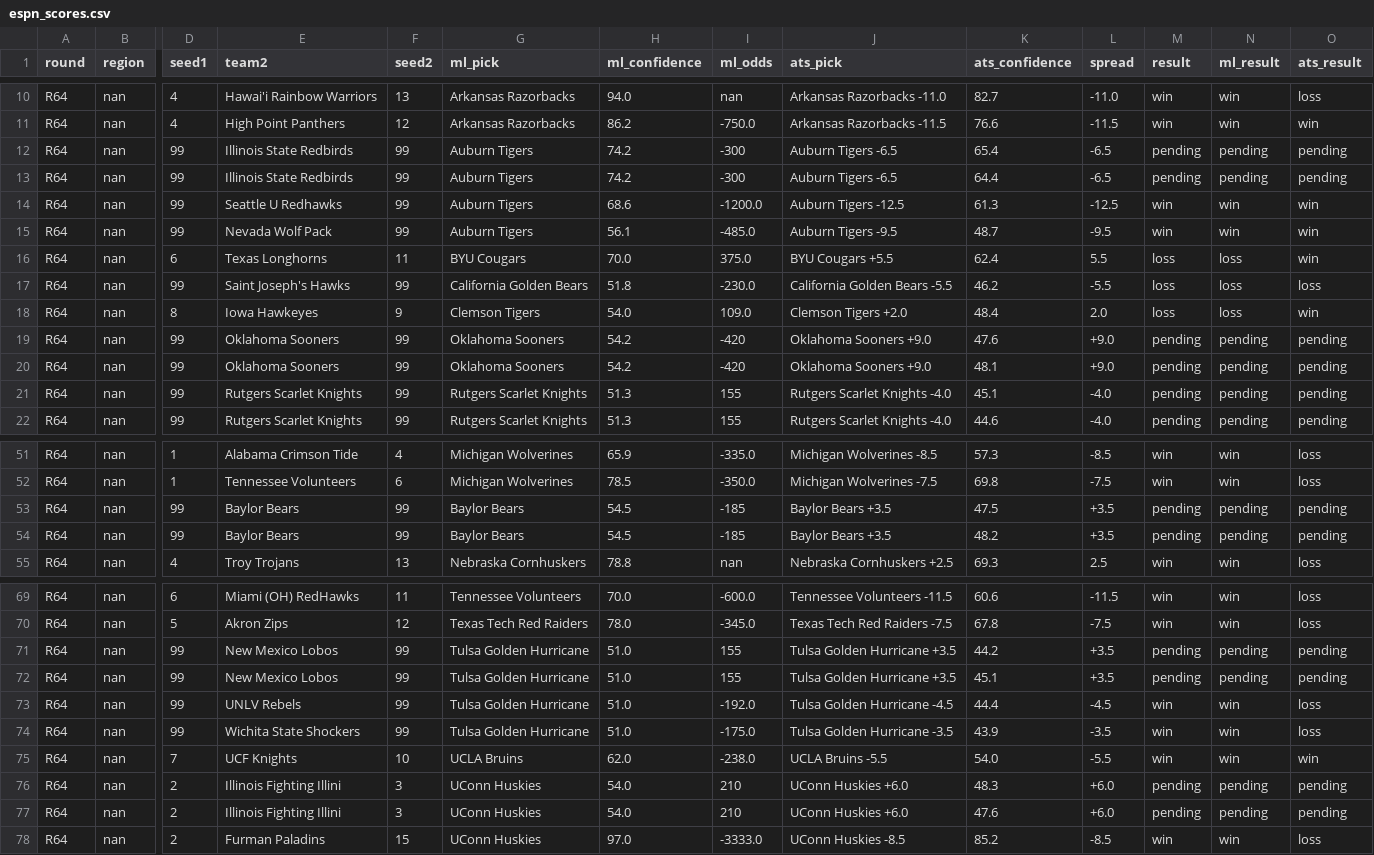
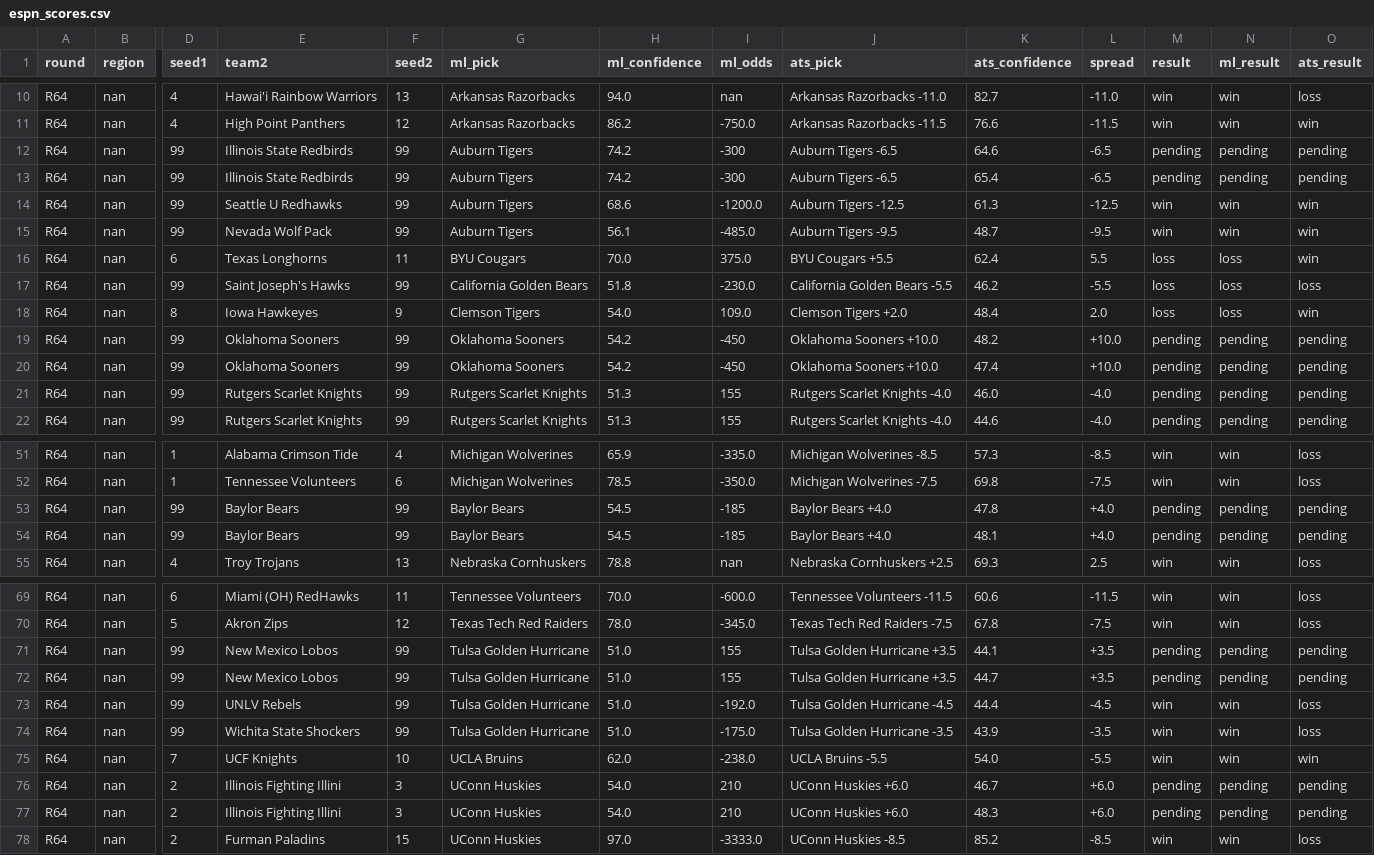
Before and after one commit to ctorres2406/sixth-sense-strategy, a CSV file: data/espn_scores.csv, drawn as a sheet; only a part is shown, gaps mark what is left out; removed rows and columns are numbered as before the commit, all else as after; rows hold the shown columns only; the diff covers the shown part only; the diff names each change by its address in the sheet, - before the commit and + after, or states it on an @@ line.

```diff
--- a/data/espn_scores.csv
+++ b/data/espn_scores.csv
+row 12: R64 | nan | 99 | Illinois State Redbirds | 99 | Auburn Tigers | 74.2 | -300 | Auburn Tigers -6.5 | 64.6 | -6.5 | pending | pending | pending
-row 13: R64 | nan | 99 | Illinois State Redbirds | 99 | Auburn Tigers | 74.2 | -300 | Auburn Tigers -6.5 | 64.4 | -6.5 | pending | pending | pending
-I19:I20 (ml_odds): -420
+I19:I20 (ml_odds): -450
-J19:J20 (ats_pick): Oklahoma Sooners +9.0
+J19:J20 (ats_pick): Oklahoma Sooners +10.0
-K19 (ats_confidence): 47.6
+K19 (ats_confidence): 48.2
-L19:L20 (spread): +9.0
+L19:L20 (spread): +10.0
-K20 (ats_confidence): 48.1
+K20 (ats_confidence): 47.4
-K21 (ats_confidence): 45.1
+K21 (ats_confidence): 46.0
-J53:J54 (ats_pick): Baylor Bears +3.5
+J53:J54 (ats_pick): Baylor Bears +4.0
-K53 (ats_confidence): 47.5
+K53 (ats_confidence): 47.8
-L53:L54 (spread): +3.5
+L53:L54 (spread): +4.0
-K54 (ats_confidence): 48.2
+K54 (ats_confidence): 48.1
-K71 (ats_confidence): 44.2
+K71 (ats_confidence): 44.1
-K72 (ats_confidence): 45.1
+K72 (ats_confidence): 44.7
+row 76: R64 | nan | 2 | Illinois Fighting Illini | 3 | UConn Huskies | 54.0 | 210 | UConn Huskies +6.0 | 46.7 | +6.0 | pending | pending | pending
-row 77: R64 | nan | 2 | Illinois Fighting Illini | 3 | UConn Huskies | 54.0 | 210 | UConn Huskies +6.0 | 47.6 | +6.0 | pending | pending | pending
```
Also changed, not shown: 8 edited cells elsewhere in this file, data/tourney_schedule.csv, 1 other file.
